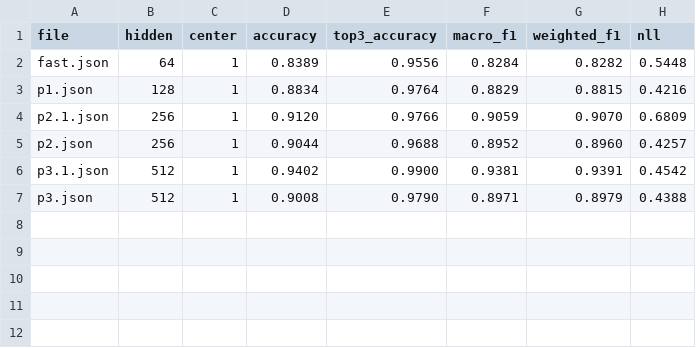
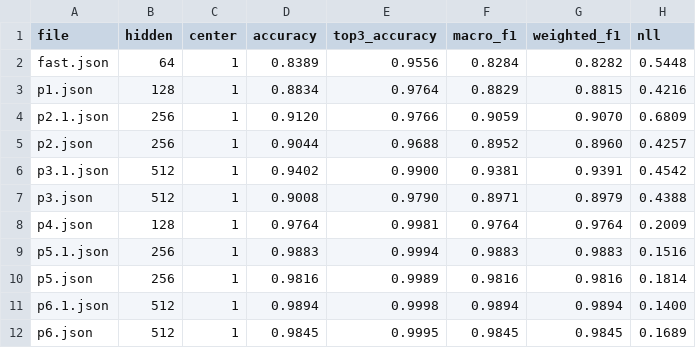
Before and after one commit to h6x-code/simple-mlp, a CSV file: docs/reports/summary.csv, drawn as a sheet.

```diff
--- a/docs/reports/summary.csv
+++ b/docs/reports/summary.csv
@@ -7 +7,6 @@ p3.1.json,512,1,0.9402,0.9900,0.9381,0.9391,0.4542
 p3.json,512,1,0.9008,0.9790,0.8971,0.8979,0.4388
+p4.json,128,1,0.9764,0.9981,0.9764,0.9764,0.2009
+p5.1.json,256,1,0.9883,0.9994,0.9883,0.9883,0.1516
+p5.json,256,1,0.9816,0.9989,0.9816,0.9816,0.1814
+p6.1.json,512,1,0.9894,0.9998,0.9894,0.9894,0.1400
+p6.json,512,1,0.9845,0.9995,0.9845,0.9845,0.1689
```
Also changed, not shown: 24 other files.
